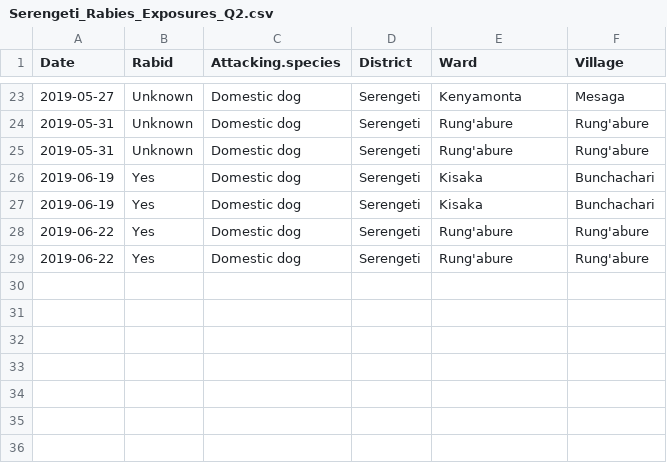
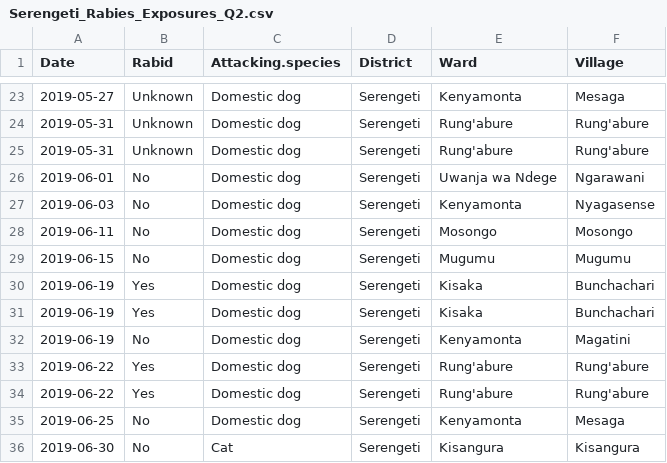
Before and after one commit to RabiesResearch/Serengeti_Review, a CSV file: output/Serengeti_Rabies_Exposures_Q2.csv, drawn as a sheet; only a part is shown, gaps mark what is left out.

```diff
--- a/output/Serengeti_Rabies_Exposures_Q2.csv
+++ b/output/Serengeti_Rabies_Exposures_Q2.csv
@@ -25,5 +25,12 @@
 2019-05-31,"Unknown","Domestic dog","Serengeti","Rung'abure","Rung'abure"
+2019-06-01,"No","Domestic dog","Serengeti","Uwanja wa Ndege","Ngarawani"
+2019-06-03,"No","Domestic dog","Serengeti","Kenyamonta","Nyagasense"
+2019-06-11,"No","Domestic dog","Serengeti","Mosongo","Mosongo"
+2019-06-15,"No","Domestic dog","Serengeti","Mugumu","Mugumu"
 2019-06-19,"Yes","Domestic dog","Serengeti","Kisaka","Bunchachari"
 2019-06-19,"Yes","Domestic dog","Serengeti","Kisaka","Bunchachari"
+2019-06-19,"No","Domestic dog","Serengeti","Kenyamonta","Magatini"
 2019-06-22,"Yes","Domestic dog","Serengeti","Rung'abure","Rung'abure"
 2019-06-22,"Yes","Domestic dog","Serengeti","Rung'abure","Rung'abure"
+2019-06-25,"No","Domestic dog","Serengeti","Kenyamonta","Mesaga"
+2019-06-30,"No","Cat","Serengeti","Kisangura","Kisangura"
```
Also changed, not shown: output/Serengeti_animal_Rabies_Incidence.csv, output/Serengeti_human_Rabies_Incidence.csv, 16 other files.
